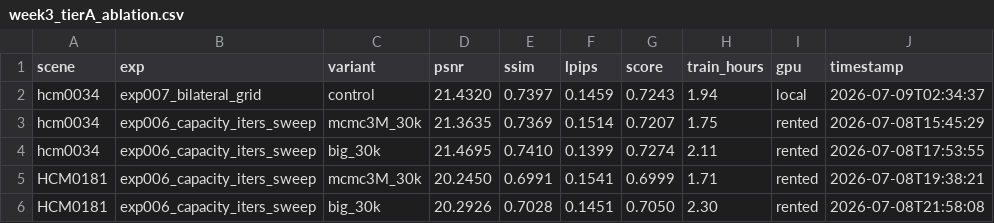
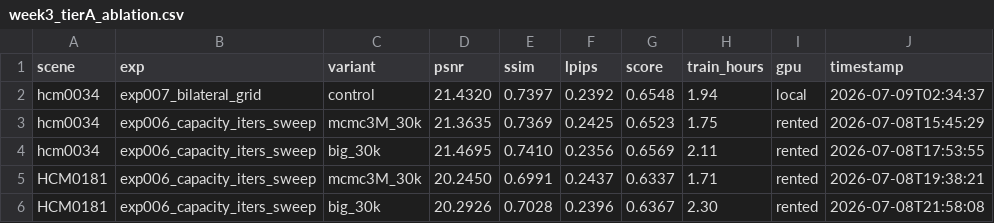
Before and after one commit to phongviet/bts-nvs, a CSV file: results/week3_tierA_ablation.csv, drawn as a sheet.

Commit message:
Standardize decision scoring on the true grader metric: vgg LPIPS + psnr_max=50
lpips-net default alex->vgg in metrics/render_val/sweep_postprocess.
week3_tierA_ablation.csv re-scored from kept renders (exp006 x4 + exp007
control): all rows now vgg+50. exp006 adopt-big decision survives the
correction: +0.0021/+0.0029 vs vgg baselines (hcm0034 0.6548, HCM0181
antialiased-proxy 0.6338), still above the +0.002 kill line. Week-2 CSVs
remain alex+40 historical record.

```diff
--- a/results/week3_tierA_ablation.csv
+++ b/results/week3_tierA_ablation.csv
@@ -1,6 +1,6 @@
 scene,exp,variant,psnr,ssim,lpips,score,train_hours,gpu,timestamp
-hcm0034,exp007_bilateral_grid,control,21.4320,0.7397,0.1459,0.7243,1.94,local,2026-07-09T02:34:37
-hcm0034,exp006_capacity_iters_sweep,mcmc3M_30k,21.3635,0.7369,0.1514,0.7207,1.75,rented,2026-07-08T15:45:29
-hcm0034,exp006_capacity_iters_sweep,big_30k,21.4695,0.7410,0.1399,0.7274,2.11,rented,2026-07-08T17:53:55
-HCM0181,exp006_capacity_iters_sweep,mcmc3M_30k,20.2450,0.6991,0.1541,0.6999,1.71,rented,2026-07-08T19:38:21
-HCM0181,exp006_capacity_iters_sweep,big_30k,20.2926,0.7028,0.1451,0.7050,2.30,rented,2026-07-08T21:58:08
+hcm0034,exp007_bilateral_grid,control,21.4320,0.7397,0.2392,0.6548,1.94,local,2026-07-09T02:34:37
+hcm0034,exp006_capacity_iters_sweep,mcmc3M_30k,21.3635,0.7369,0.2425,0.6523,1.75,rented,2026-07-08T15:45:29
+hcm0034,exp006_capacity_iters_sweep,big_30k,21.4695,0.7410,0.2356,0.6569,2.11,rented,2026-07-08T17:53:55
+HCM0181,exp006_capacity_iters_sweep,mcmc3M_30k,20.2450,0.6991,0.2437,0.6337,1.71,rented,2026-07-08T19:38:21
+HCM0181,exp006_capacity_iters_sweep,big_30k,20.2926,0.7028,0.2396,0.6367,2.30,rented,2026-07-08T21:58:08
```
Also changed, not shown: 12 other files.
